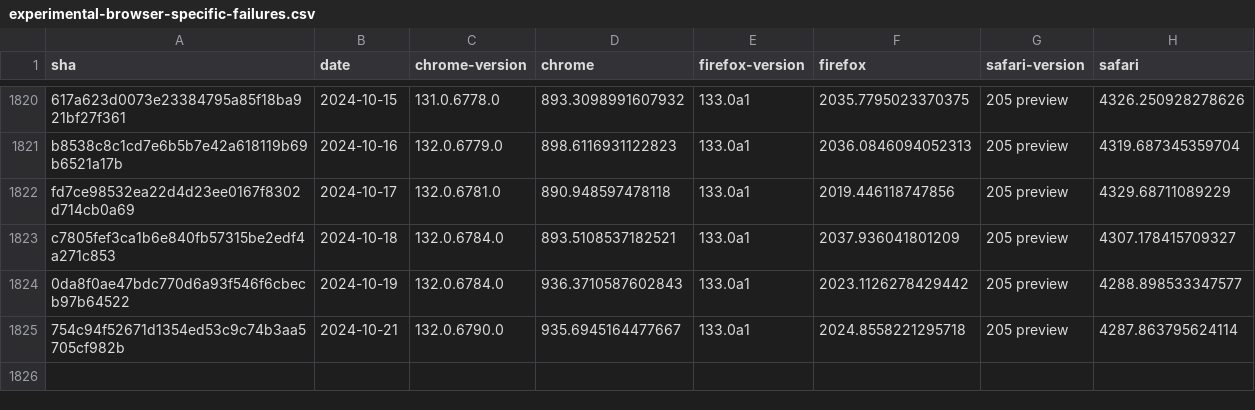
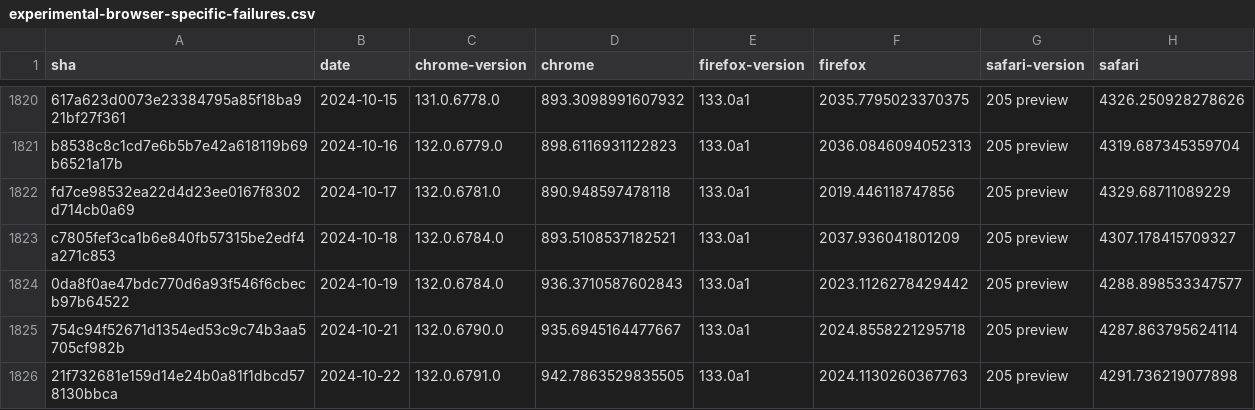
Before and after one commit to gsnedders/results-analysis, a CSV file: data/experimental-browser-specific-failures.csv, drawn as a sheet; only a part is shown, gaps mark what is left out.

```diff
--- a/data/experimental-browser-specific-failures.csv
+++ b/data/experimental-browser-specific-failures.csv
@@ -1825 +1825,2 @@ c7805fef3ca1b6e840fb57315be2edf4a271c853,2024-10-18,132.0.6784.0,893.51085371825
 754c94f52671d1354ed53c9c74b3aa5705cf982b,2024-10-21,132.0.6790.0,935.6945164477667,133.0a1,2024.8558221295718,205 preview,4287.863795624114
+21f732681e159d14e24b0a81f1dbcd578130bbca,2024-10-22,132.0.6791.0,942.7863529835505,133.0a1,2024.1130260367763,205 preview,4291.736219077898
```
Also changed, not shown: data/interop-2023/interop-2023-experimental-v2.csv, data/interop-2024/interop-2024-experimental-v2.csv, 1 other file.
